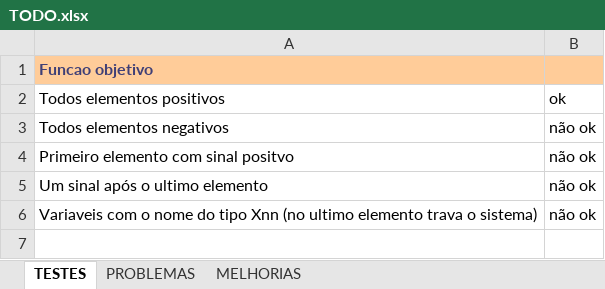
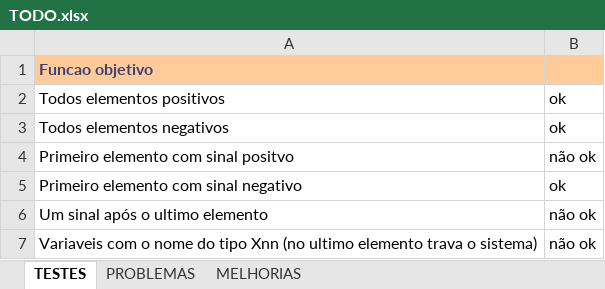
Before and after one commit to tmonteiro/tcc, an Excel workbook: TODO.xlsx, sheet TESTES, drawn as a sheet; values as stored, in another font and other column widths than the file's, no borders; the diff names each change by its address in the sheet, - before the commit and + after, or states it on an @@ line.

```diff
--- a/TODO.xlsx (sheet TESTES)
+++ b/TODO.xlsx (sheet TESTES)
-B3: não ok
+B3: ok
+row 5: Primeiro elemento com sinal negativo | ok
```
Also changed, not shown: 2 other files.
